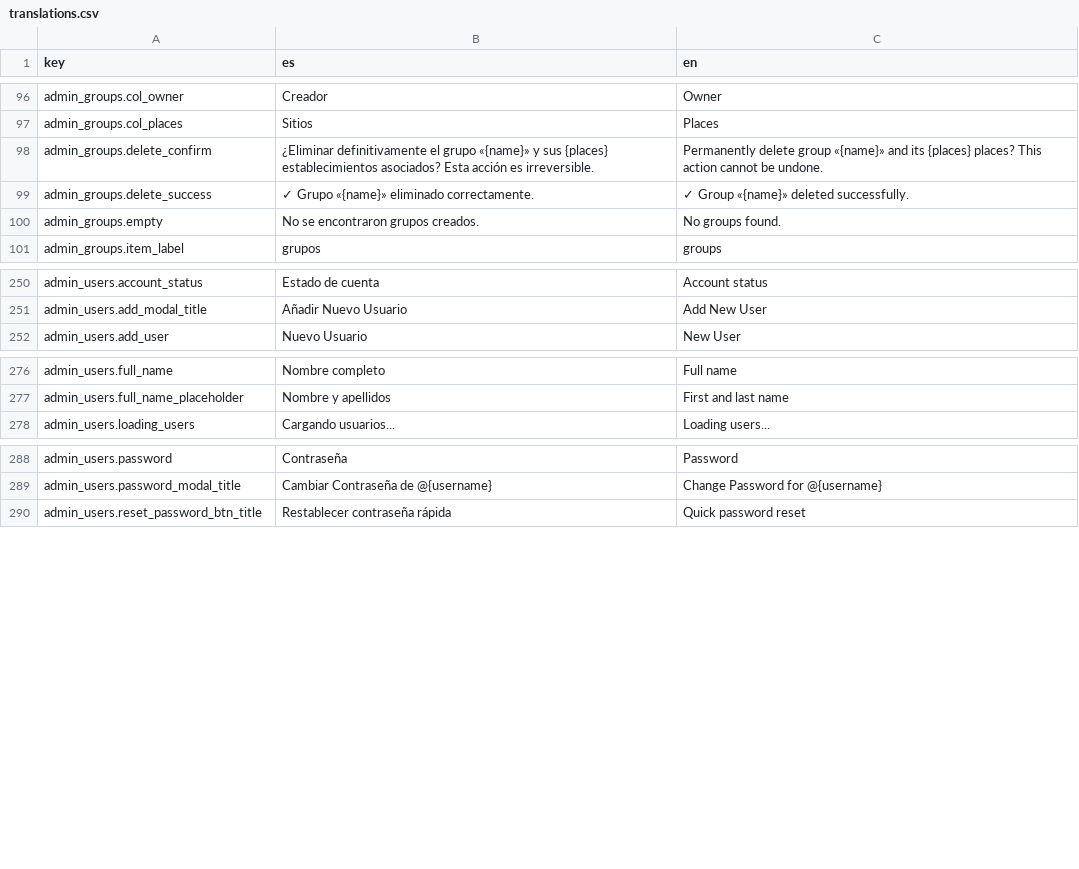
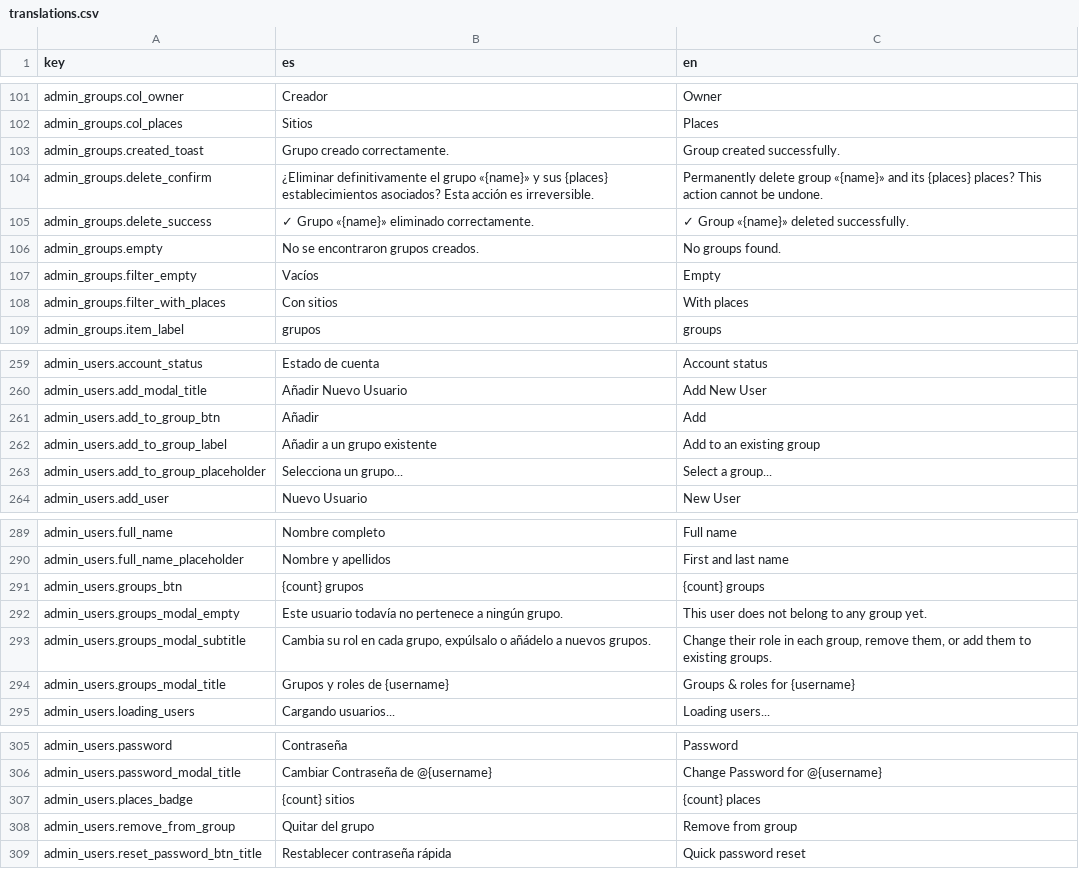
Before and after one commit to alebupal/GastroMap, a CSV file: src/locales/translations.csv, drawn as a sheet; only a part is shown, gaps mark what is left out; the diff covers the shown part only.

Commit message:
refactor(admin): reestructurar panel /admin en 5 secciones escalables con modal de grupos y leyenda de roles

```diff
--- a/src/locales/translations.csv
+++ b/src/locales/translations.csv
@@ -97,2 +102,3 @@
 "admin_groups.col_places","Sitios","Places"
+"admin_groups.created_toast","Grupo creado correctamente.","Group created successfully."
 "admin_groups.delete_confirm","¿Eliminar definitivamente el grupo «{name}» y sus {places} establecimientos asociados? Esta acción es irreversible.","Permanently delete group «{name}» and its {places} places? This action cannot be undone."
@@ -100,2 +106,4 @@
 "admin_groups.empty","No se encontraron grupos creados.","No groups found."
+"admin_groups.filter_empty","Vacíos","Empty"
+"admin_groups.filter_with_places","Con sitios","With places"
 "admin_groups.item_label","grupos","groups"
@@ -251,2 +260,5 @@
 "admin_users.add_modal_title","Añadir Nuevo Usuario","Add New User"
+"admin_users.add_to_group_btn","Añadir","Add"
+"admin_users.add_to_group_label","Añadir a un grupo existente","Add to an existing group"
+"admin_users.add_to_group_placeholder","Selecciona un grupo...","Select a group..."
 "admin_users.add_user","Nuevo Usuario","New User"
@@ -277,2 +290,6 @@
 "admin_users.full_name_placeholder","Nombre y apellidos","First and last name"
+"admin_users.groups_btn","{count} grupos","{count} groups"
+"admin_users.groups_modal_empty","Este usuario todavía no pertenece a ningún grupo.","This user does not belong to any group yet."
+"admin_users.groups_modal_subtitle","Cambia su rol en cada grupo, expúlsalo o añádelo a nuevos grupos.","Change their role in each group, remove them, or add them to existing groups."
+"admin_users.groups_modal_title","Grupos y roles de {username}","Groups & roles for {username}"
 "admin_users.loading_users","Cargando usuarios...","Loading users..."
@@ -289,2 +306,4 @@
 "admin_users.password_modal_title","Cambiar Contraseña de @{username}","Change Password for @{username}"
+"admin_users.places_badge","{count} sitios","{count} places"
+"admin_users.remove_from_group","Quitar del grupo","Remove from group"
 "admin_users.reset_password_btn_title","Restablecer contraseña rápida","Quick password reset"
```
Also changed, not shown: 17 added rows elsewhere in this file, 17 other files.
